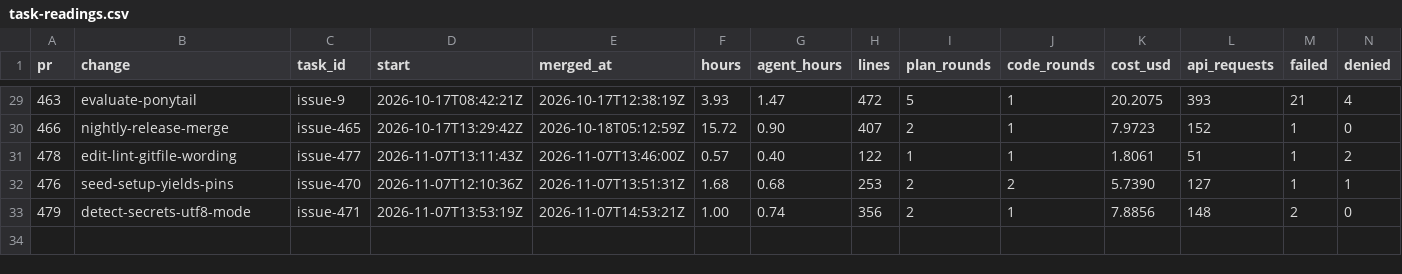
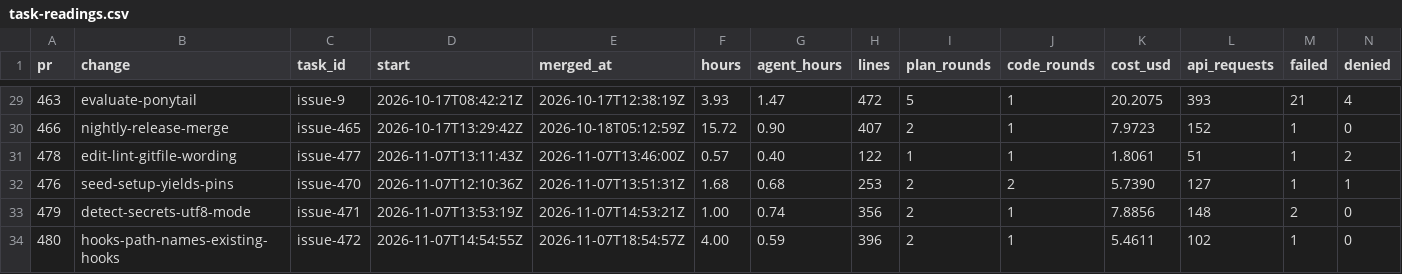
Before and after one commit to ekolvah/agent-process-distribution, a CSV file: task-readings.csv, drawn as a sheet; only a part is shown, gaps mark what is left out; rows hold the shown columns only; the diff names each change by its address in the sheet, - before the commit and + after, or states it on an @@ line.

```diff
--- a/task-readings.csv
+++ b/task-readings.csv
+row 34: 480 | hooks-path-names-existing-hooks | issue-472 | 2026-11-07T14:54:55Z | 2026-11-07T18:54:57Z | 4.00 | 0.59 | 396 | 2 | 1 | 5.4611 | 102 | 1 | 0
```
